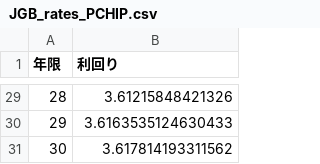
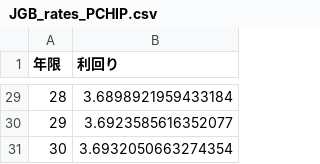
Before and after one commit to Ashihara-Y/VFM_calc, a CSV file: JGB_rates_PCHIP.csv, drawn as a sheet; only a part is shown, gaps mark what is left out; the diff covers the shown part only.

```diff
--- a/JGB_rates_PCHIP.csv
+++ b/JGB_rates_PCHIP.csv
@@ -29,3 +29,3 @@
-28,3.61215848421326
-29,3.6163535124630433
-30,3.617814193311562
+28,3.6898921959433184
+29,3.6923585616352077
+30,3.6932050663274354
```
Also changed, not shown: 27 edited cells elsewhere in this file, JGB_rates.csv, JRB_rates.csv, 2 other files.
